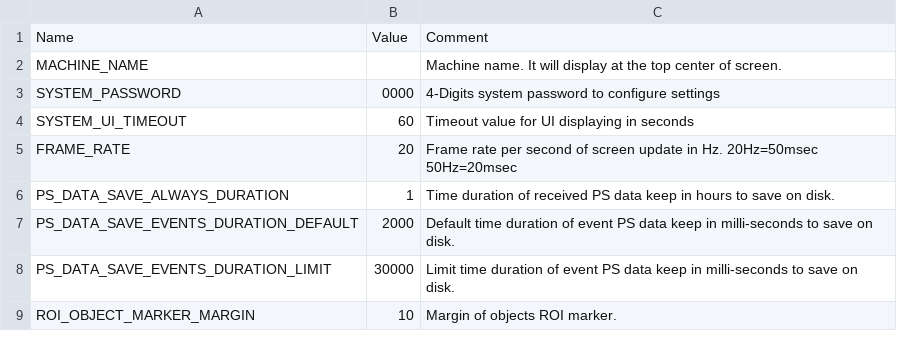
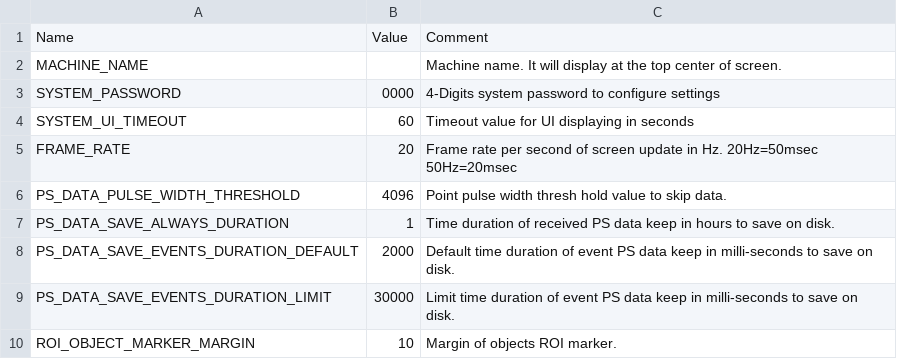
Before and after one commit to leesy24/AntiCollision_2D.application.windows32, a CSV file: data_default/const.csv, drawn as a sheet; only a part is shown.

Commit message:
update const.csv of data file to support the input point pulse width thresh hold value

```diff
--- a/data_default/const.csv
+++ b/data_default/const.csv
@@ -5,2 +5,3 @@ SYSTEM_UI_TIMEOUT,60,Timeout value for UI displaying in seconds
 FRAME_RATE,20,Frame rate per second of screen update in Hz. 20Hz=50msec 50Hz=20msec
+PS_DATA_PULSE_WIDTH_THRESHOLD,4096,Point pulse width thresh hold value to skip data.
 PS_DATA_SAVE_ALWAYS_DURATION,1,Time duration of received PS data keep in hours to save on disk.
```
